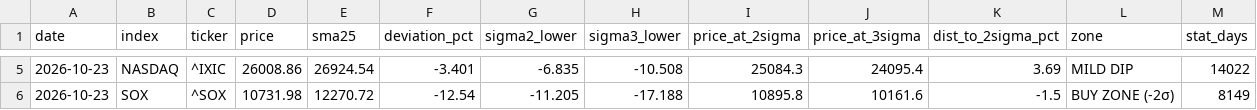
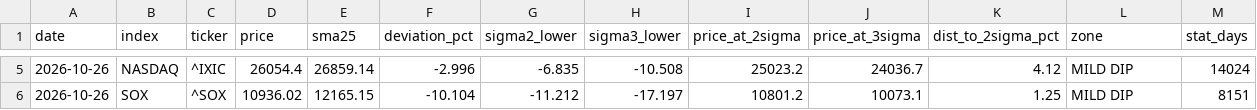
Before and after one commit to 091165/nikkei225-screener, a CSV file: output/deviation_snapshot.csv, drawn as a sheet; only a part is shown, gaps mark what is left out; the diff covers the shown part only.

```diff
--- a/output/deviation_snapshot.csv
+++ b/output/deviation_snapshot.csv
@@ -5,2 +5,2 @@ date,index,ticker,price,sma25,deviation_pct,sigma2_lower,sigma3_lower,price_at_2
-2026-10-23,NASDAQ,^IXIC,26008.86,26924.54,-3.401,-6.835,-10.508,25084.3,24095.4,3.69,MILD DIP,14022
-2026-10-23,SOX,^SOX,10731.98,12270.72,-12.54,-11.205,-17.188,10895.8,10161.6,-1.5,BUY ZONE (-2σ),8149
+2026-10-26,NASDAQ,^IXIC,26054.4,26859.14,-2.996,-6.835,-10.508,25023.2,24036.7,4.12,MILD DIP,14024
+2026-10-26,SOX,^SOX,10936.02,12165.15,-10.104,-11.212,-17.197,10801.2,10073.1,1.25,MILD DIP,8151
```
Also changed, not shown: 28 edited cells elsewhere in this file, 3 other files.
